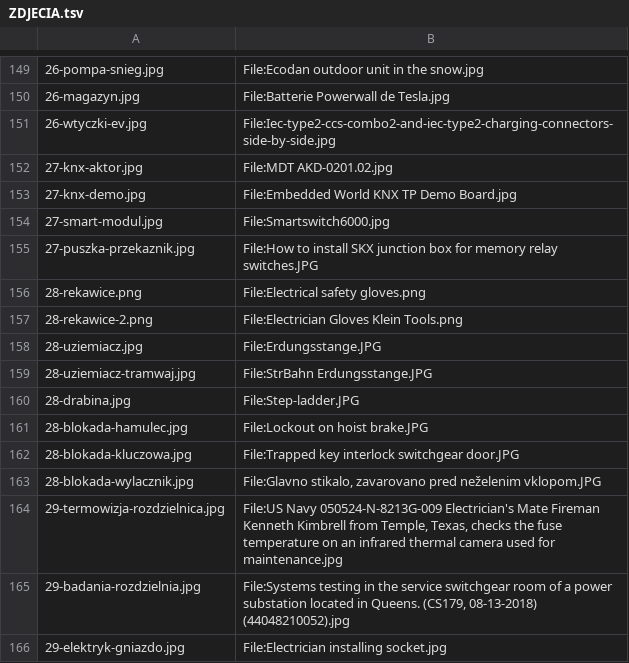
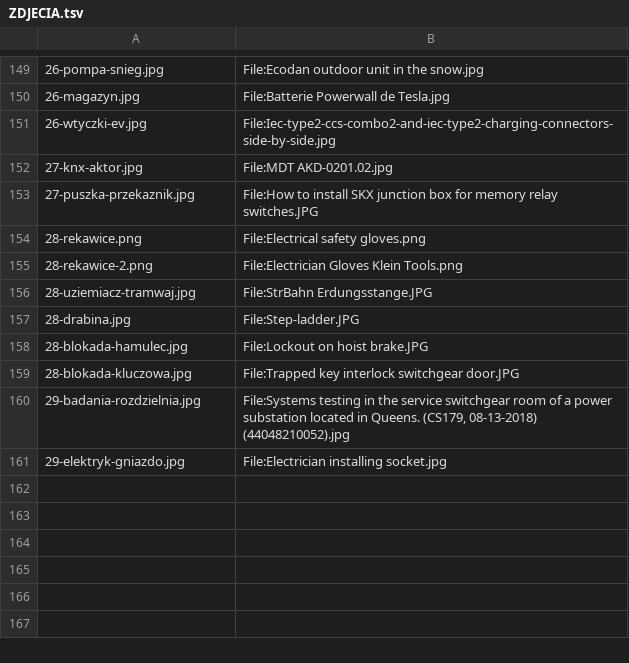
Before and after one commit to kanthakdominik/Elektryka, a TSV file: assets/foto/ZDJECIA.tsv, drawn as a sheet; only a part is shown, gaps mark what is left out.

```diff
--- a/assets/foto/ZDJECIA.tsv
+++ b/assets/foto/ZDJECIA.tsv
@@ -152,4 +152,2 @@
 27-knx-aktor.jpg	File:MDT AKD-0201.02.jpg
-27-knx-demo.jpg	File:Embedded World KNX TP Demo Board.jpg
-27-smart-modul.jpg	File:Smartswitch6000.jpg
 27-puszka-przekaznik.jpg	File:How to install SKX junction box for memory relay switches.JPG
@@ -157,3 +155,2 @@
 28-rekawice-2.png	File:Electrician Gloves Klein Tools.png
-28-uziemiacz.jpg	File:Erdungsstange.JPG
 28-uziemiacz-tramwaj.jpg	File:StrBahn Erdungsstange.JPG
@@ -162,4 +159,2 @@
 28-blokada-kluczowa.jpg	File:Trapped key interlock switchgear door.JPG
-28-blokada-wylacznik.jpg	File:Glavno stikalo, zavarovano pred neželenim vklopom.JPG
-29-termowizja-rozdzielnica.jpg	File:US Navy 050524-N-8213G-009 Electrician's Mate Fireman Kenneth Kimbrell from Temple, Texas, checks the fuse temperature on an infrared thermal camera used for maintenance.jpg
 29-badania-rozdzielnia.jpg	File:Systems testing in the service switchgear room of a power substation located in Queens. (CS179, 08-13-2018) (44048210052).jpg
```
Also changed, not shown: 44 other files.
